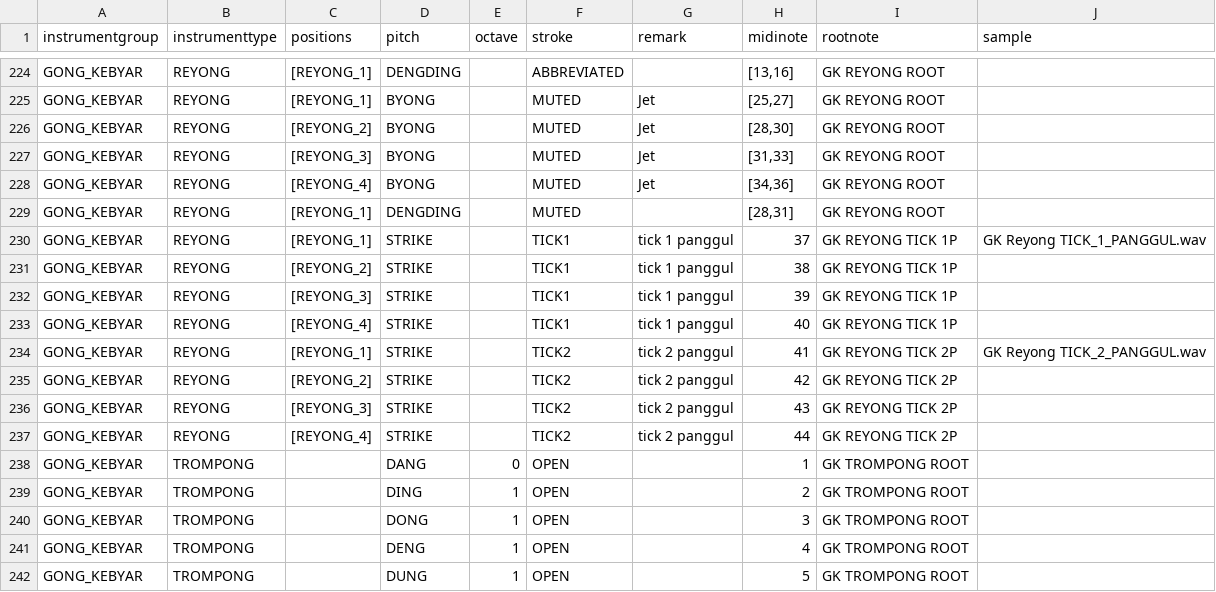
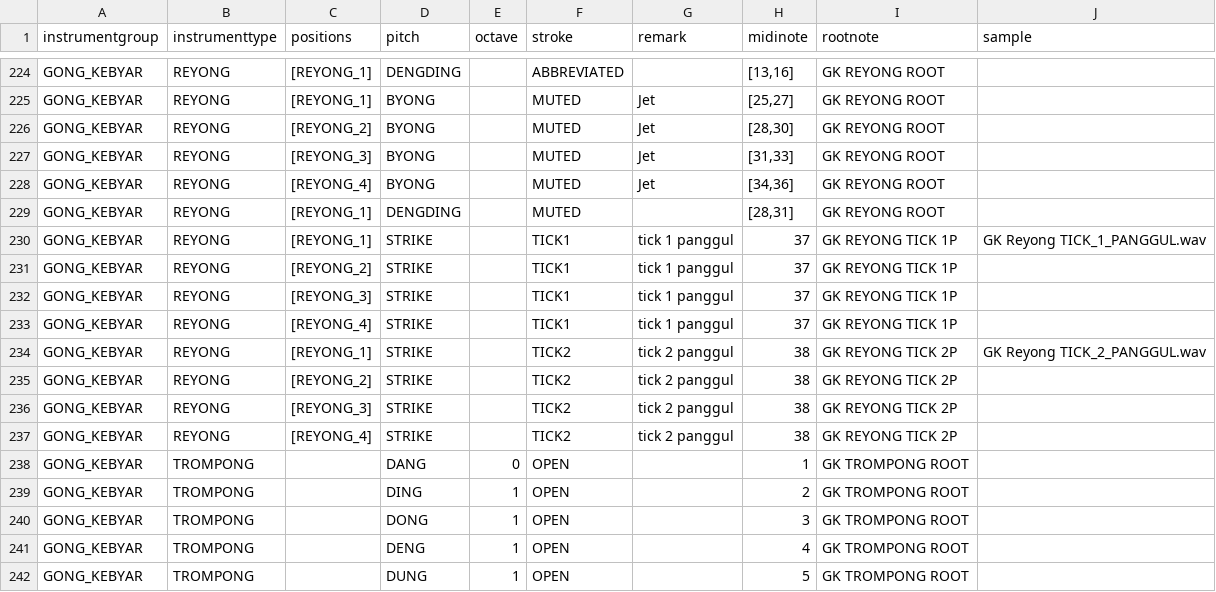
Before and after one commit to marcpaelinck/gamelan-notation, a TSV file: data/midi/gamelan_midinotes1.tsv, drawn as a sheet; only a part is shown, gaps mark what is left out.

```diff
--- a/data/midi/gamelan_midinotes1.tsv
+++ b/data/midi/gamelan_midinotes1.tsv
@@ -230,9 +230,9 @@ GONG_KEBYAR	REYONG	[REYONG_1]	DENGDING		MUTED		[28,31]	GK REYONG ROOT
 GONG_KEBYAR	REYONG	[REYONG_1]	STRIKE		TICK1	tick 1 panggul	37	GK REYONG TICK 1P	GK Reyong TICK_1_PANGGUL.wav
-GONG_KEBYAR	REYONG	[REYONG_2]	STRIKE		TICK1	tick 1 panggul	38	GK REYONG TICK 1P	
-GONG_KEBYAR	REYONG	[REYONG_3]	STRIKE		TICK1	tick 1 panggul	39	GK REYONG TICK 1P	
-GONG_KEBYAR	REYONG	[REYONG_4]	STRIKE		TICK1	tick 1 panggul	40	GK REYONG TICK 1P	
-GONG_KEBYAR	REYONG	[REYONG_1]	STRIKE		TICK2	tick 2 panggul	41	GK REYONG TICK 2P	GK Reyong TICK_2_PANGGUL.wav
-GONG_KEBYAR	REYONG	[REYONG_2]	STRIKE		TICK2	tick 2 panggul	42	GK REYONG TICK 2P	
-GONG_KEBYAR	REYONG	[REYONG_3]	STRIKE		TICK2	tick 2 panggul	43	GK REYONG TICK 2P	
-GONG_KEBYAR	REYONG	[REYONG_4]	STRIKE		TICK2	tick 2 panggul	44	GK REYONG TICK 2P	
+GONG_KEBYAR	REYONG	[REYONG_2]	STRIKE		TICK1	tick 1 panggul	37	GK REYONG TICK 1P	
+GONG_KEBYAR	REYONG	[REYONG_3]	STRIKE		TICK1	tick 1 panggul	37	GK REYONG TICK 1P	
+GONG_KEBYAR	REYONG	[REYONG_4]	STRIKE		TICK1	tick 1 panggul	37	GK REYONG TICK 1P	
+GONG_KEBYAR	REYONG	[REYONG_1]	STRIKE		TICK2	tick 2 panggul	38	GK REYONG TICK 2P	GK Reyong TICK_2_PANGGUL.wav
+GONG_KEBYAR	REYONG	[REYONG_2]	STRIKE		TICK2	tick 2 panggul	38	GK REYONG TICK 2P	
+GONG_KEBYAR	REYONG	[REYONG_3]	STRIKE		TICK2	tick 2 panggul	38	GK REYONG TICK 2P	
+GONG_KEBYAR	REYONG	[REYONG_4]	STRIKE		TICK2	tick 2 panggul	38	GK REYONG TICK 2P	
 GONG_KEBYAR	TROMPONG		DANG	0	OPEN		1	GK TROMPONG ROOT	
```
Also changed, not shown: data/instruments/instrumenttags.tsv, 9 other files.
